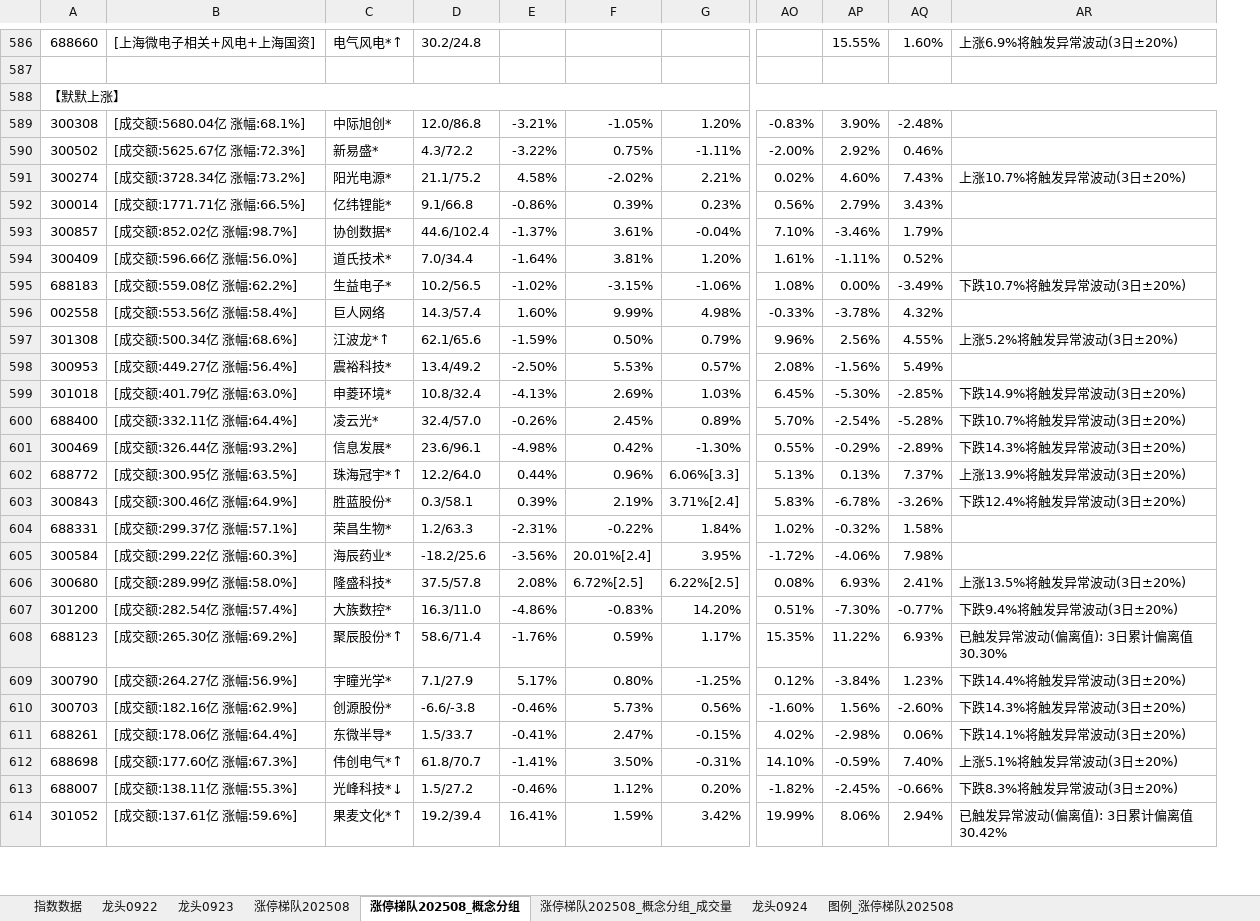
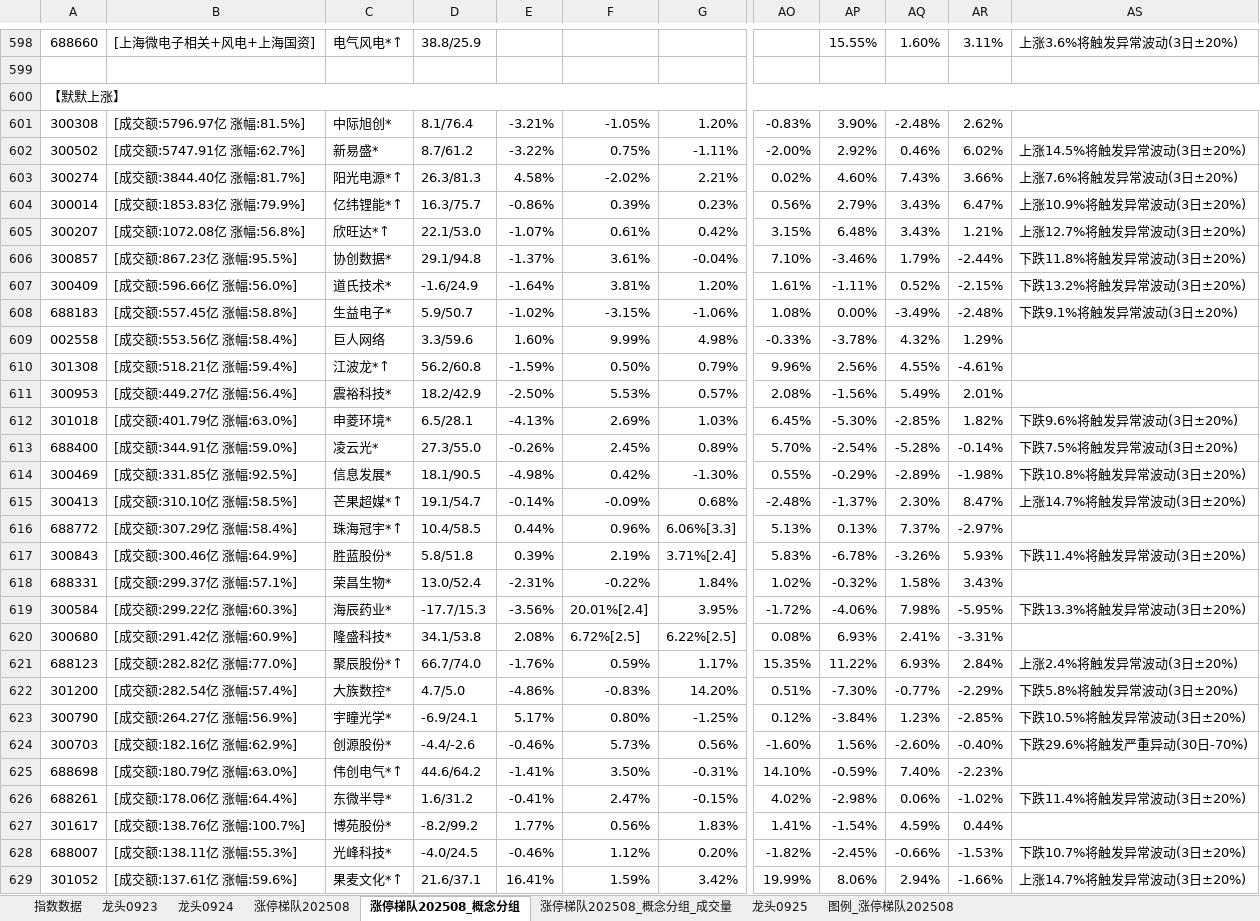
Before and after one commit to KealLiang/HardTrading, an Excel workbook: excel/ladder_analysis.xlsx, sheet 涨停梯队202508_概念分组, drawn as a sheet; only a part is shown, gaps mark what is left out; values as stored, in another font and other column widths than the file's, no cell formats; removed rows and columns are numbered as before the commit, all else as after; rows hold the shown columns only; the diff covers the shown part only; the diff names each change by its address in the sheet, - before the commit and + after, or states it on an @@ line.

```diff
--- a/excel/ladder_analysis.xlsx (sheet 涨停梯队202508_概念分组)
+++ b/excel/ladder_analysis.xlsx (sheet 涨停梯队202508_概念分组)
-sheet tab: 龙头0922
+sheet tab: 龙头0925
@@ sheet tab order changed: 指数数据 | 龙头0923 | 龙头0924 | 涨停梯队202508 | 涨停梯队202508_概念分组 | 涨停梯队202508_概念分组_成交量 | 龙头0925 | 图例_涨停梯队202508 @@
-column D, rows 586-607: 30.2/24.8 |  |  | 12.0/86.8 | 4.3/72.2 | 21.1/75.2 | 9.1/66.8 | 44.6/102.4 | 7.0/34.4 | 10.2/56.5 | 14.3/57.4 | 62.1/65.6 | 13.4/49.2 | 10.8/32.4 | 32.4/57.0 | 23.6/96.1 | 12.2/64.0 | 0.3/58.1 | 1.2/63.3 | -18.2/25.6 | 37.5/57.8 | 16.3/11.0; rows 609-611: 7.1/27.9 | -6.6/-3.8 | 1.5/33.7; rows 613-614: 1.5/27.2 | 19.2/39.4
+column D, rows 598-604: 38.8/25.9 |  |  | 8.1/76.4 | 8.7/61.2 | 26.3/81.3 | 16.3/75.7; rows 606-614: 29.1/94.8 | -1.6/24.9 | 5.9/50.7 | 3.3/59.6 | 56.2/60.8 | 18.2/42.9 | 6.5/28.1 | 27.3/55.0 | 18.1/90.5; rows 616-620: 10.4/58.5 | 5.8/51.8 | 13.0/52.4 | -17.7/15.3 | 34.1/53.8; rows 622-624: 4.7/5.0 | -6.9/24.1 | -4.4/-2.6; row 626: 1.6/31.2; rows 628-629: -4.0/24.5 | 21.6/37.1
-column AR, rows 586-607: 上涨6.9%将触发异常波动(3日±20%) |  |  |  |  | 上涨10.7%将触发异常波动(3日±20%) |  |  |  | 下跌10.7%将触发异常波动(3日±20%) |  | 上涨5.2%将触发异常波动(3日±20%) |  | 下跌14.9%将触发异常波动(3日±20%) | 下跌10.7%将触发异常波动(3日±20%) | 下跌14.3%将触发异常波动(3日±20%) | 上涨13.9%将触发异常波动(3日±20%) | 下跌12.4%将触发异常波动(3日±20%) |  |  | 上涨13.5%将触发异常波动(3日±20%) | 下跌9.4%将触发异常波动(3日±20%); rows 609-611: 下跌14.4%将触发异常波动(3日±20%) | 下跌14.3%将触发异常波动(3日±20%) | 下跌14.1%将触发异常波动(3日±20%); rows 613-614: 下跌8.3%将触发异常波动(3日±20%) | 已触发异常波动(偏离值): 3日累计偏离值30.42%
+column AR, rows 598-604: 3.11% |  |  | 2.62% | 6.02% | 3.66% | 6.47%; rows 606-614: -2.44% | -2.15% | -2.48% | 1.29% | -4.61% | 2.01% | 1.82% | -0.14% | -1.98%; rows 616-620: -2.97% | 5.93% | 3.43% | -5.95% | -3.31%; rows 622-624: -2.29% | -2.85% | -0.40%; row 626: -1.02%; rows 628-629: -1.53% | -1.66%
+column AS, rows 598-604: 上涨3.6%将触发异常波动(3日±20%) |  |  |  | 上涨14.5%将触发异常波动(3日±20%) | 上涨7.6%将触发异常波动(3日±20%) | 上涨10.9%将触发异常波动(3日±20%); rows 606-614: 下跌11.8%将触发异常波动(3日±20%) | 下跌13.2%将触发异常波动(3日±20%) | 下跌9.1%将触发异常波动(3日±20%) |  |  |  | 下跌9.6%将触发异常波动(3日±20%) | 下跌7.5%将触发异常波动(3日±20%) | 下跌10.8%将触发异常波动(3日±20%); rows 617-619: 下跌11.4%将触发异常波动(3日±20%) |  | 下跌13.3%将触发异常波动(3日±20%); rows 622-624: 下跌5.8%将触发异常波动(3日±20%) | 下跌10.5%将触发异常波动(3日±20%) | 下跌29.6%将触发严重异动(30日-70%); row 626: 下跌11.4%将触发异常波动(3日±20%); rows 628-629: 下跌10.7%将触发异常波动(3日±20%) | 上涨14.7%将触发异常波动(3日±20%)
-B601: [成交额:5680.04亿 涨幅:68.1%]
+B601: [成交额:5796.97亿 涨幅:81.5%]
-B602: [成交额:5625.67亿 涨幅:72.3%]
+B602: [成交额:5747.91亿 涨幅:62.7%]
-B603: [成交额:3728.34亿 涨幅:73.2%]
+B603: [成交额:3844.40亿 涨幅:81.7%]
-C603: 阳光电源*
+C603: 阳光电源*↑
-B604: [成交额:1771.71亿 涨幅:66.5%]
+B604: [成交额:1853.83亿 涨幅:79.9%]
-C604: 亿纬锂能*
+C604: 亿纬锂能*↑
+row 605: 300207 | [成交额:1072.08亿 涨幅:56.8%] | 欣旺达*↑ | 22.1/53.0 | -1.07% | 0.61% | 0.42% | 3.15% | 6.48% | 3.43% | 1.21% | 上涨12.7%将触发异常波动(3日±20%)
-B606: [成交额:852.02亿 涨幅:98.7%]
+B606: [成交额:867.23亿 涨幅:95.5%]
-B608: [成交额:559.08亿 涨幅:62.2%]
+B608: [成交额:557.45亿 涨幅:58.8%]
-B610: [成交额:500.34亿 涨幅:68.6%]
+B610: [成交额:518.21亿 涨幅:59.4%]
-B613: [成交额:332.11亿 涨幅:64.4%]
+B613: [成交额:344.91亿 涨幅:59.0%]
-B614: [成交额:326.44亿 涨幅:93.2%]
+B614: [成交额:331.85亿 涨幅:92.5%]
+row 615: 300413 | [成交额:310.10亿 涨幅:58.5%] | 芒果超媒*↑ | 19.1/54.7 | -0.14% | -0.09% | 0.68% | -2.48% | -1.37% | 2.30% | 8.47% | 上涨14.7%将触发异常波动(3日±20%)
-B616: [成交额:300.95亿 涨幅:63.5%]
+B616: [成交额:307.29亿 涨幅:58.4%]
-B620: [成交额:289.99亿 涨幅:58.0%]
+B620: [成交额:291.42亿 涨幅:60.9%]
+row 621: 688123 | [成交额:282.82亿 涨幅:77.0%] | 聚辰股份*↑ | 66.7/74.0 | -1.76% | 0.59% | 1.17% | 15.35% | 11.22% | 6.93% | 2.84% | 上涨2.4%将触发异常波动(3日±20%)
-row 608: 688123 | [成交额:265.30亿 涨幅:69.2%] | 聚辰股份*↑ | 58.6/71.4 | -1.76% | 0.59% | 1.17% | 15.35% | 11.22% | 6.93% | 已触发异常波动(偏离值): 3日累计偏离值30.30%
+row 625: 688698 | [成交额:180.79亿 涨幅:63.0%] | 伟创电气*↑ | 44.6/64.2 | -1.41% | 3.50% | -0.31% | 14.10% | -0.59% | 7.40% | -2.23%
-row 612: 688698 | [成交额:177.60亿 涨幅:67.3%] | 伟创电气*↑ | 61.8/70.7 | -1.41% | 3.50% | -0.31% | 14.10% | -0.59% | 7.40% | 上涨5.1%将触发异常波动(3日±20%)
+row 627: 301617 | [成交额:138.76亿 涨幅:100.7%] | 博苑股份* | -8.2/99.2 | 1.77% | 0.56% | 1.83% | 1.41% | -1.54% | 4.59% | 0.44%
-C628: 光峰科技*↓
+C628: 光峰科技*
```
Also changed, not shown: 46 added rows, 36 removed rows, 33 moved rows and 96 edited cells elsewhere in this sheet, sheet 涨停梯队202508_概念分组_成交量, sheet 涨停梯队202508, sheet 图例_涨停梯队202508, sheet 指数数据, sheet 龙头0923, sheet 龙头0924, cell formats, excel/fupan_analysis.xlsx, excel/fupan_stocks_non_main.xlsx, 2 other files.
